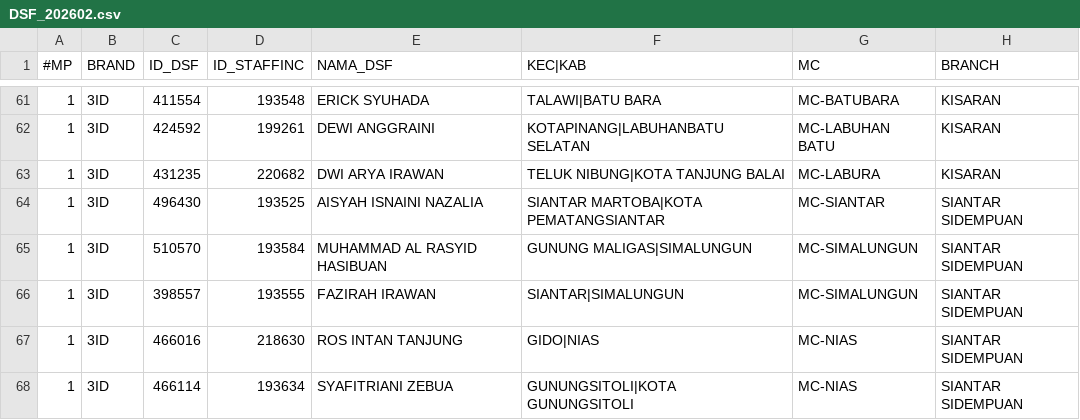
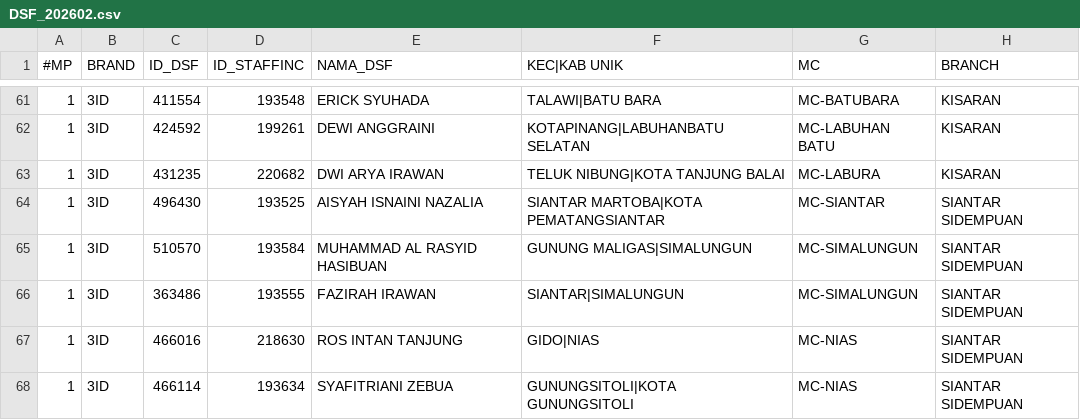
Before and after one commit to hiskiatb/dsf-dashboard, a CSV file: public/DSF_202602.csv, drawn as a sheet; only a part is shown, gaps mark what is left out; the diff names each change by its address in the sheet, - before the commit and + after, or states it on an @@ line.

```diff
--- a/public/DSF_202602.csv
+++ b/public/DSF_202602.csv
-F1: KEC|KAB
+F1: KEC|KAB UNIK
-C66 (ID_DSF): 398557
+C66 (ID_DSF): 363486
```
Also changed, not shown: 6 other files.
